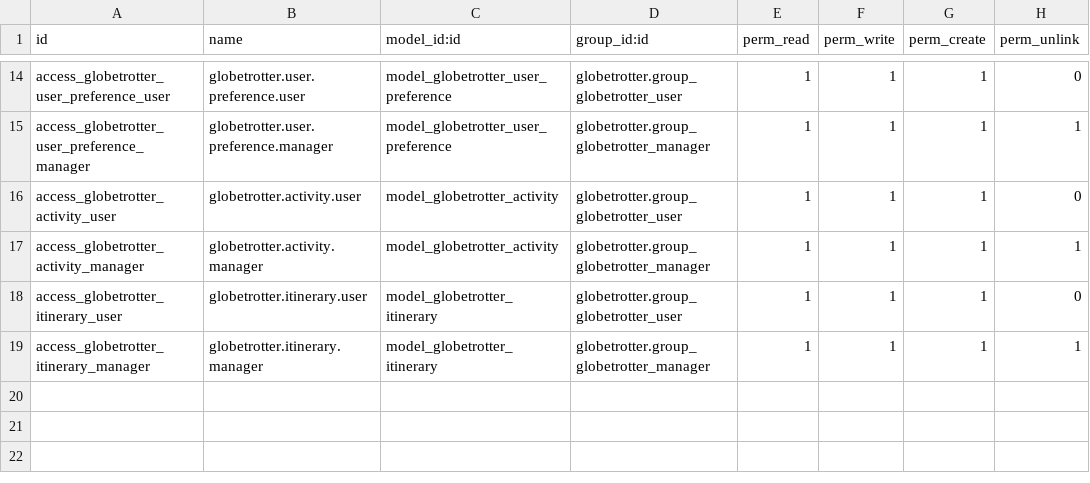
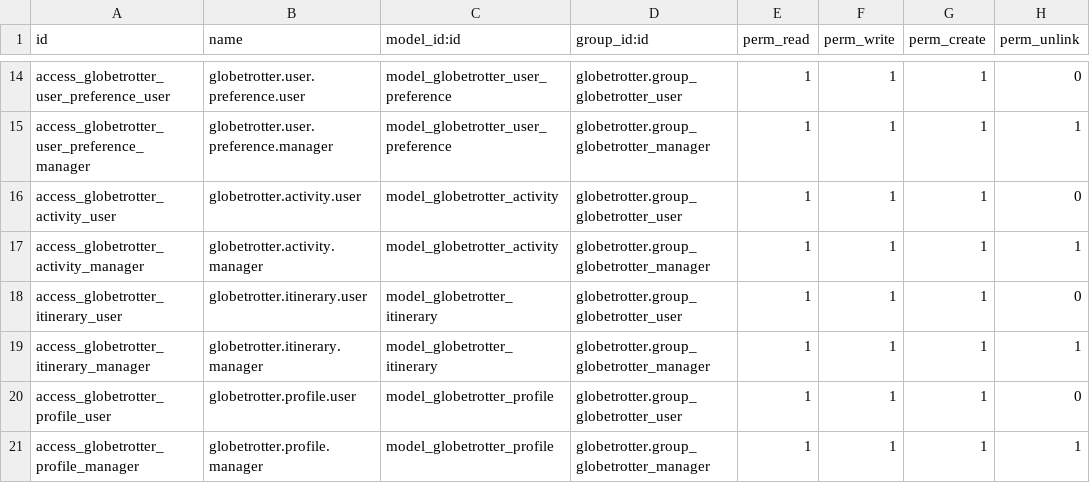
Before and after one commit to Vaibhav-ai-cloud/GlobeTrotter-Odoo, a CSV file: custom_addons/globetrotter/security/ir.model.access.csv, drawn as a sheet; only a part is shown, gaps mark what is left out.

Commit message:
Complete GlobeTrotter integration and UI polish

```diff
--- a/custom_addons/globetrotter/security/ir.model.access.csv
+++ b/custom_addons/globetrotter/security/ir.model.access.csv
@@ -19 +19,3 @@ access_globetrotter_itinerary_user,globetrotter.itinerary.user,model_globetrotte
 access_globetrotter_itinerary_manager,globetrotter.itinerary.manager,model_globetrotter_itinerary,globetrotter.group_globetrotter_manager,1,1,1,1
+access_globetrotter_profile_user,globetrotter.profile.user,model_globetrotter_profile,globetrotter.group_globetrotter_user,1,1,1,0
+access_globetrotter_profile_manager,globetrotter.profile.manager,model_globetrotter_profile,globetrotter.group_globetrotter_manager,1,1,1,1
```
Also changed, not shown: 14 other files.
